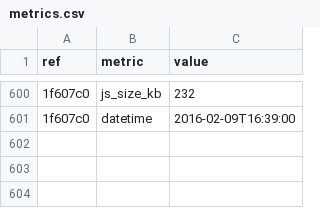
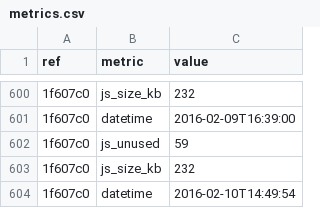
Before and after one commit to whybug/whybug-server, a CSV file: metrics.csv, drawn as a sheet; only a part is shown, gaps mark what is left out; the diff names each change by its address in the sheet, - before the commit and + after, or states it on an @@ line.

Commit message:
Update metrics

```diff
--- a/metrics.csv
+++ b/metrics.csv
+row 602: 1f607c0 | js_unused | 59
+row 603: 1f607c0 | js_size_kb | 232
+row 604: 1f607c0 | datetime | 2016-02-10T14:49:54
```
